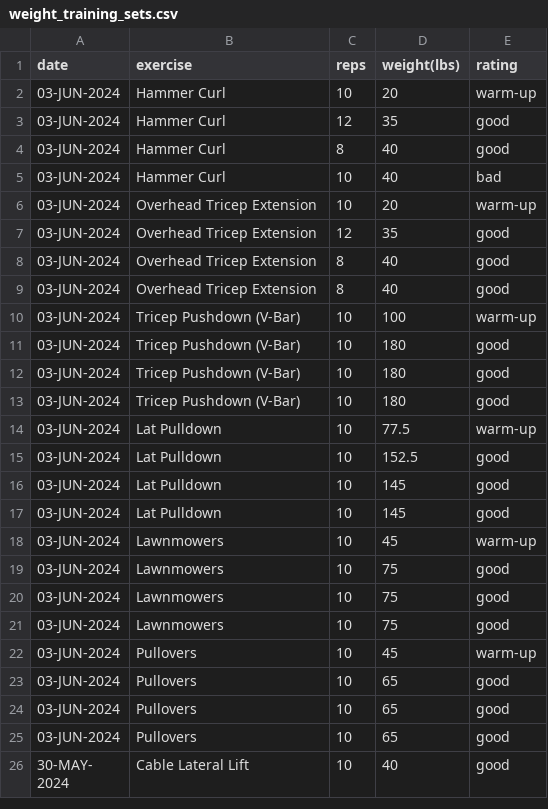
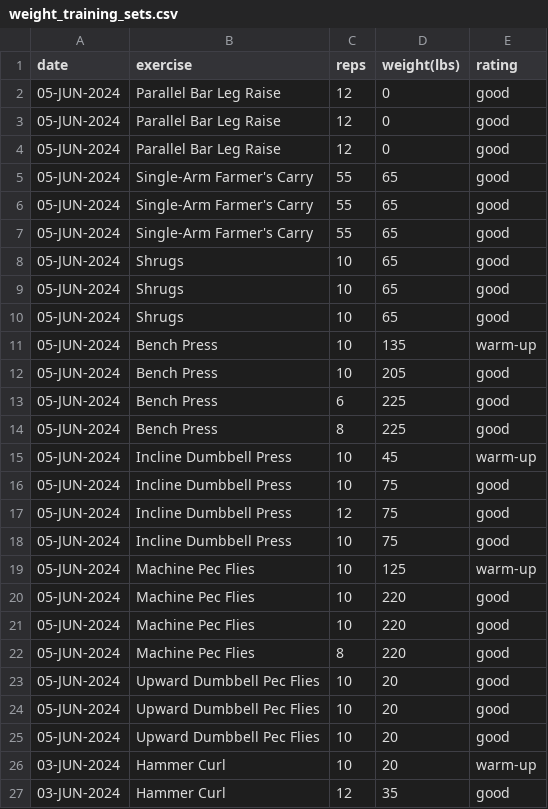
Before and after one commit to EricLeFort/ExerciseLog, a CSV file: data/weight_training_sets.csv, drawn as a sheet; only a part is shown; the shorter side is filled out with more unchanged rows; the diff names each change by its address in the sheet, - before the commit and + after, or states it on an @@ line.

```diff
--- a/data/weight_training_sets.csv
+++ b/data/weight_training_sets.csv
+row 2: 05-JUN-2024 | Parallel Bar Leg Raise | 12 | 0 | good
+row 3: 05-JUN-2024 | Parallel Bar Leg Raise | 12 | 0 | good
+row 4: 05-JUN-2024 | Parallel Bar Leg Raise | 12 | 0 | good
+row 5: 05-JUN-2024 | Single-Arm Farmer's Carry | 55 | 65 | good
+row 6: 05-JUN-2024 | Single-Arm Farmer's Carry | 55 | 65 | good
+row 7: 05-JUN-2024 | Single-Arm Farmer's Carry | 55 | 65 | good
+row 8: 05-JUN-2024 | Shrugs | 10 | 65 | good
+row 9: 05-JUN-2024 | Shrugs | 10 | 65 | good
+row 10: 05-JUN-2024 | Shrugs | 10 | 65 | good
+row 11: 05-JUN-2024 | Bench Press | 10 | 135 | warm-up
+row 12: 05-JUN-2024 | Bench Press | 10 | 205 | good
+row 13: 05-JUN-2024 | Bench Press | 6 | 225 | good
+row 14: 05-JUN-2024 | Bench Press | 8 | 225 | good
+row 15: 05-JUN-2024 | Incline Dumbbell Press | 10 | 45 | warm-up
+row 16: 05-JUN-2024 | Incline Dumbbell Press | 10 | 75 | good
+row 17: 05-JUN-2024 | Incline Dumbbell Press | 12 | 75 | good
+row 18: 05-JUN-2024 | Incline Dumbbell Press | 10 | 75 | good
+row 19: 05-JUN-2024 | Machine Pec Flies | 10 | 125 | warm-up
+row 20: 05-JUN-2024 | Machine Pec Flies | 10 | 220 | good
+row 21: 05-JUN-2024 | Machine Pec Flies | 10 | 220 | good
+row 22: 05-JUN-2024 | Machine Pec Flies | 8 | 220 | good
+row 23: 05-JUN-2024 | Upward Dumbbell Pec Flies | 10 | 20 | good
+row 24: 05-JUN-2024 | Upward Dumbbell Pec Flies | 10 | 20 | good
+row 25: 05-JUN-2024 | Upward Dumbbell Pec Flies | 10 | 20 | good
```
Also changed, not shown: data/health_metrics.csv, data/preds/avg_workout_durations.csv, 54 other files.
